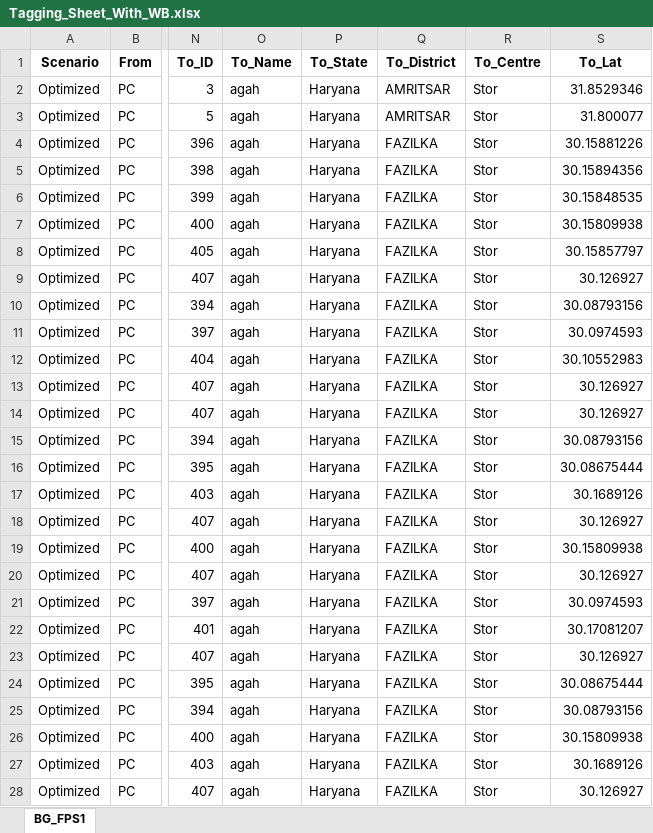
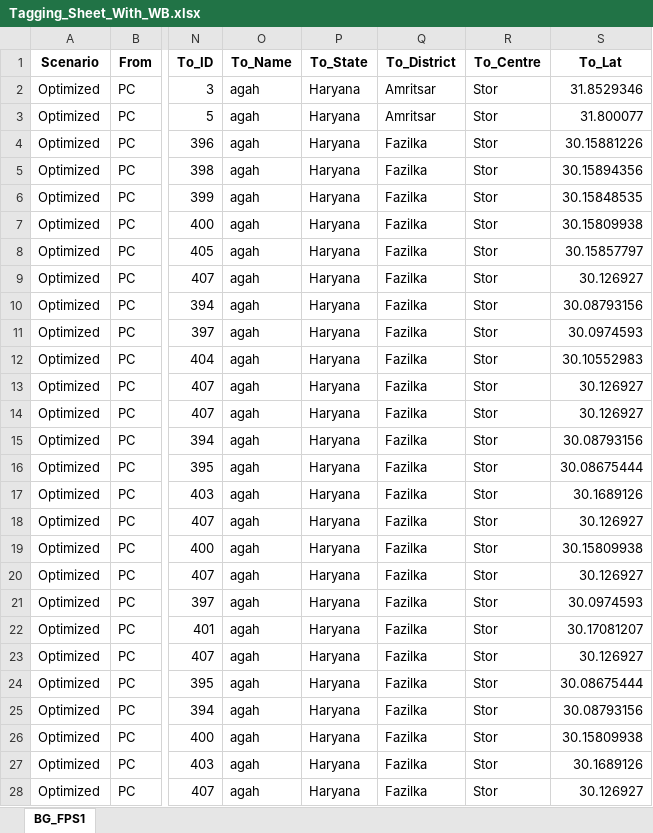
Before and after one commit to psltool3/PB_Poc_SH, an Excel workbook: pds_admin_Punjab_R/Backend/Backend/Tagging_Sheet_With_WB.xlsx, sheet BG_FPS1, drawn as a sheet; only a part is shown, gaps mark what is left out; values as stored, in another font and other column widths than the file's, no borders; the diff covers the shown part only; the diff names each change by its address in the sheet, - before the commit and + after, or states it on an @@ line.

```diff
--- a/pds_admin_Punjab_R/Backend/Backend/Tagging_Sheet_With_WB.xlsx (sheet BG_FPS1)
+++ b/pds_admin_Punjab_R/Backend/Backend/Tagging_Sheet_With_WB.xlsx (sheet BG_FPS1)
-Q2:Q3 (To_District): AMRITSAR
+Q2:Q3 (To_District): Amritsar
-Q4:Q28 (To_District): FAZILKA
+Q4:Q28 (To_District): Fazilka
```
Also changed, not shown: 56 edited cells elsewhere in this sheet, pds_admin_Punjab_R/Backend/Backend/Data_3.xlsx, pds_admin_Punjab_R/Backend/Backend/Result_Sheet12_F1.xlsx, 42 other files.
